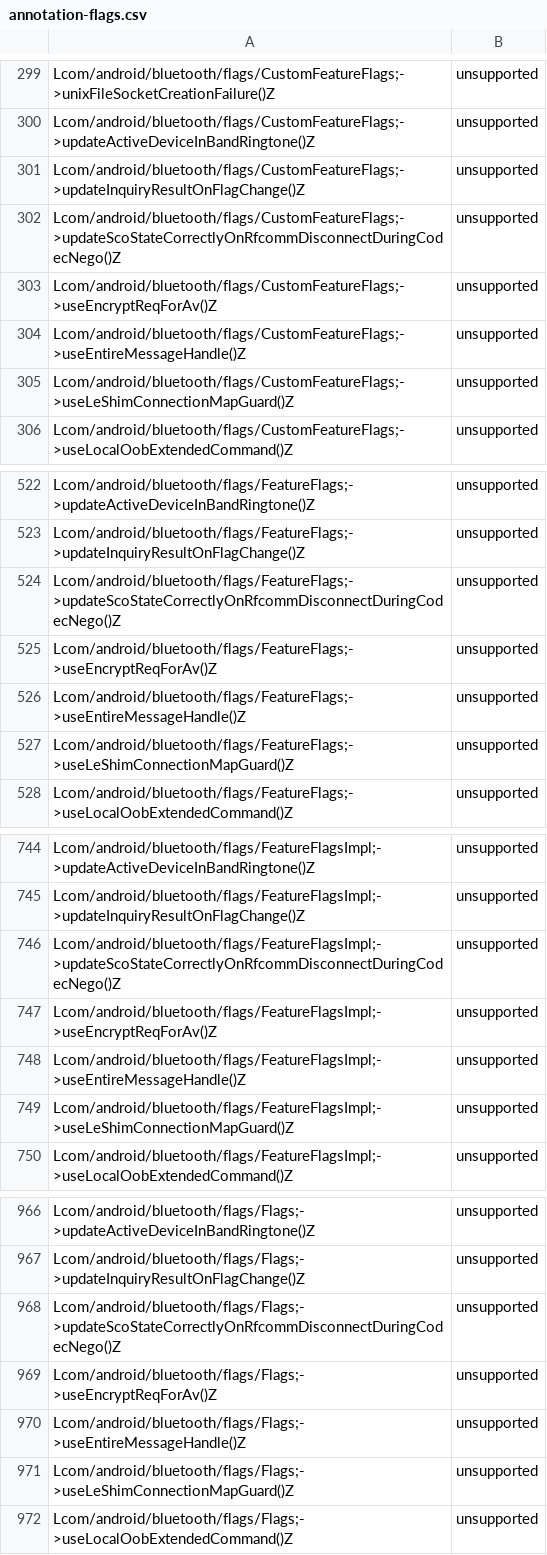
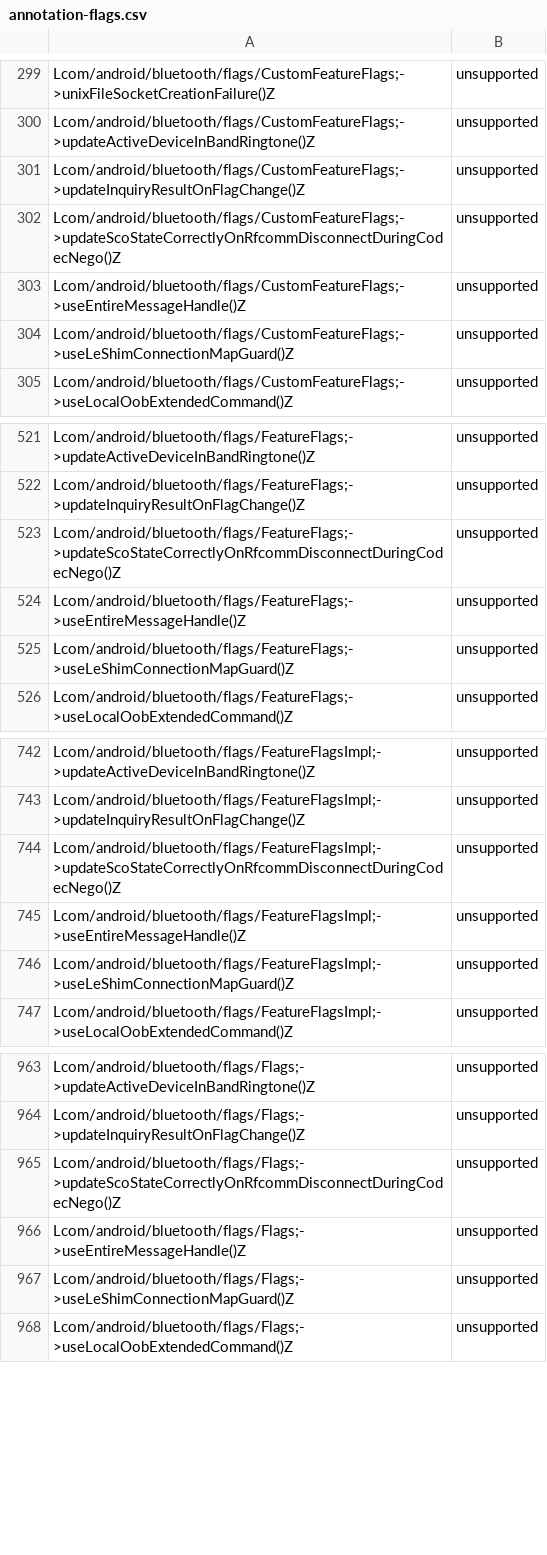
Before and after one commit to msft-mirror-aosp/platform.prebuilts.module_sdk.Bluetooth, a CSV file: current/hiddenapi/annotation-flags.csv, drawn as a sheet; only a part is shown, gaps mark what is left out.

Commit message:
RESTRICT AUTOMERGE Drop prebuilt files to Android source tree.
The following files have been updated as part of this change:

current/Android.bp
current/snapshot-creation-build-number.txt
current/java_systemserver_libs/snapshot/jars/are/invalid/service-bluetooth.jar
current/sdk_library/module-lib/framework-bluetooth-removed.txt
current/sdk_library/module-lib/framework-bluetooth-stubs.jar
current/sdk_library/module-lib/framework-bluetooth.srcjar
current/sdk_library/module-lib/framework-bluetooth.txt
current/sdk_library/module-lib/framework-bluetooth_annotations.zip
current/sdk_library/public/framework-bluetooth-removed.txt
current/sdk_library/public/framework-bluetooth-stubs.jar
current/sdk_library/public/framework-bluetooth.srcjar
current/sdk_library/public/framework-bluetooth.txt
current/sdk_library/public/framework-bluetooth_annotations.zip
current/sdk_library/system/framework-bluetooth-removed.txt
current/sdk_library/system/framework-bluetooth-stubs.jar
current/sdk_library/system/framework-bluetooth.srcjar
current/sdk_library/system/framework-bluetooth.txt
current/sdk_library/system/framework-bluetooth_annotations.zip
current/hiddenapi/annotation-flags.csv
current/hiddenapi/filtered-flags.csv
current/hiddenapi/filtered-stub-flags.csv
current/hiddenapi/hiddenapi-max-target-o-low-priority.txt
current/hiddenapi/hiddenapi-max-target-r-low-priority.txt
current/hiddenapi/hiddenapi-unsupported.txt
current/hiddenapi/index.csv
current/hiddenapi/metadata.csv
current/hiddenapi/signature-patterns.csv
current/licenses/build/soong/licenses/LICENSE
current/licenses/packages/modules/Bluetooth/NOTICE
current/compat_configs/bluetooth-compat-config/bluetooth-compat-config_meta.xml
current/compat_configs/bluetoothapk-platform-compat-config/bluetoothapk-platform-compat-config_meta.xml
current/compat_configs/framework-bluetooth-compat-config/framework-bluetooth-compat-config_meta.xml

Built here: ab/12920980

This build IS suitable for public release.

The change is generated with prebuilt drop tool.

Test: presubmit
Bug: 390114645
(cherry picked from https://googleplex-android-review.googlesource.com/q/commit:942c80d4d7da37675dbfc71bc75dff0b5db749cb)
Merged-In: I44cc874801638868919528e3842a260ff493a728
Change-Id: I44cc874801638868919528e3842a260ff493a728

```diff
--- a/current/hiddenapi/annotation-flags.csv
+++ b/current/hiddenapi/annotation-flags.csv
@@ -302,3 +302,2 @@ Lcom/android/bluetooth/flags/CustomFeatureFlags;->updateInquiryResultOnFlagChang
 Lcom/android/bluetooth/flags/CustomFeatureFlags;->updateScoStateCorrectlyOnRfcommDisconnectDuringCodecNego()Z,unsupported
-Lcom/android/bluetooth/flags/CustomFeatureFlags;->useEncryptReqForAv()Z,unsupported
 Lcom/android/bluetooth/flags/CustomFeatureFlags;->useEntireMessageHandle()Z,unsupported
@@ -524,3 +523,2 @@ Lcom/android/bluetooth/flags/FeatureFlags;->updateInquiryResultOnFlagChange()Z,u
 Lcom/android/bluetooth/flags/FeatureFlags;->updateScoStateCorrectlyOnRfcommDisconnectDuringCodecNego()Z,unsupported
-Lcom/android/bluetooth/flags/FeatureFlags;->useEncryptReqForAv()Z,unsupported
 Lcom/android/bluetooth/flags/FeatureFlags;->useEntireMessageHandle()Z,unsupported
@@ -746,3 +744,2 @@ Lcom/android/bluetooth/flags/FeatureFlagsImpl;->updateInquiryResultOnFlagChange(
 Lcom/android/bluetooth/flags/FeatureFlagsImpl;->updateScoStateCorrectlyOnRfcommDisconnectDuringCodecNego()Z,unsupported
-Lcom/android/bluetooth/flags/FeatureFlagsImpl;->useEncryptReqForAv()Z,unsupported
 Lcom/android/bluetooth/flags/FeatureFlagsImpl;->useEntireMessageHandle()Z,unsupported
@@ -968,3 +965,2 @@ Lcom/android/bluetooth/flags/Flags;->updateInquiryResultOnFlagChange()Z,unsuppor
 Lcom/android/bluetooth/flags/Flags;->updateScoStateCorrectlyOnRfcommDisconnectDuringCodecNego()Z,unsupported
-Lcom/android/bluetooth/flags/Flags;->useEncryptReqForAv()Z,unsupported
 Lcom/android/bluetooth/flags/Flags;->useEntireMessageHandle()Z,unsupported
```
Also changed, not shown: current/hiddenapi/filtered-flags.csv, current/hiddenapi/filtered-stub-flags.csv, 4 other files.
